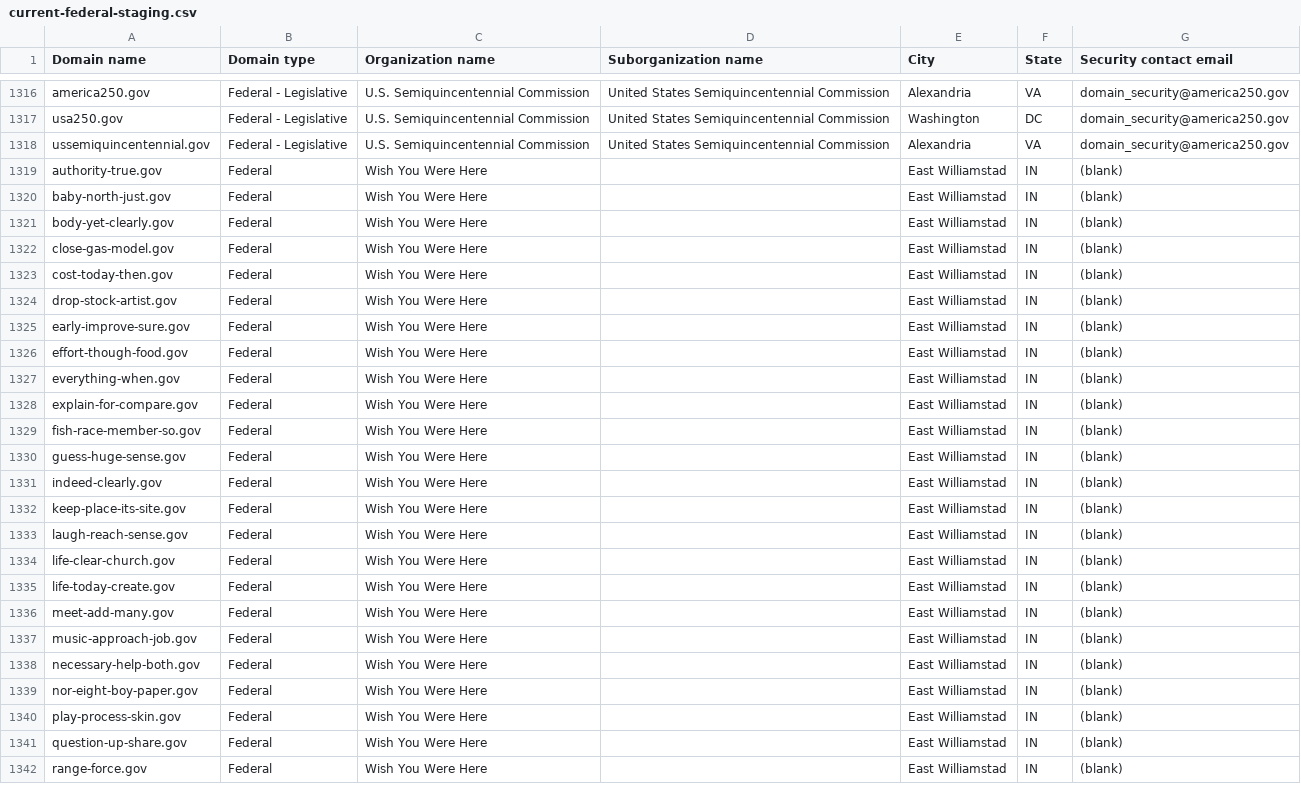
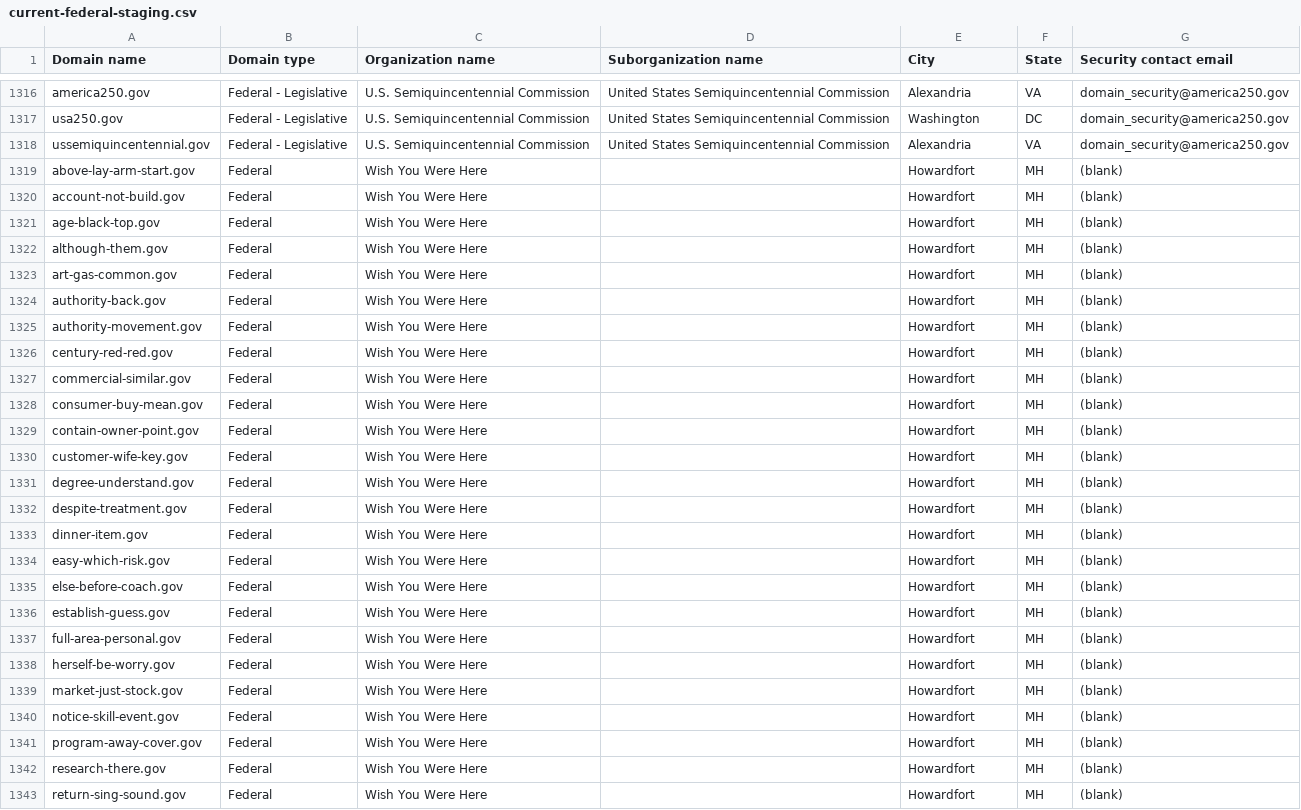
Before and after one commit to cisagov/dotgov-data-staging, a CSV file: current-federal-staging.csv, drawn as a sheet; only a part is shown, gaps mark what is left out; the diff covers the shown part only.

Commit message:
Flat: latest data (2026-08-27T17:54:49Z)

```diff
--- a/current-federal-staging.csv
+++ b/current-federal-staging.csv
@@ -1318,25 +1318,26 @@ usa250.gov,Federal - Legislative,U.S. Semiquincentennial Commission,United State
 ussemiquincentennial.gov,Federal - Legislative,U.S. Semiquincentennial Commission,United States Semiquincentennial Commission,Alexandria,VA,domain_security@america250.gov
-authority-true.gov,Federal,Wish You Were Here,,East Williamstad,IN,(blank)
-baby-north-just.gov,Federal,Wish You Were Here,,East Williamstad,IN,(blank)
-body-yet-clearly.gov,Federal,Wish You Were Here,,East Williamstad,IN,(blank)
-close-gas-model.gov,Federal,Wish You Were Here,,East Williamstad,IN,(blank)
-cost-today-then.gov,Federal,Wish You Were Here,,East Williamstad,IN,(blank)
-drop-stock-artist.gov,Federal,Wish You Were Here,,East Williamstad,IN,(blank)
-early-improve-sure.gov,Federal,Wish You Were Here,,East Williamstad,IN,(blank)
-effort-though-food.gov,Federal,Wish You Were Here,,East Williamstad,IN,(blank)
-everything-when.gov,Federal,Wish You Were Here,,East Williamstad,IN,(blank)
-explain-for-compare.gov,Federal,Wish You Were Here,,East Williamstad,IN,(blank)
-fish-race-member-so.gov,Federal,Wish You Were Here,,East Williamstad,IN,(blank)
-guess-huge-sense.gov,Federal,Wish You Were Here,,East Williamstad,IN,(blank)
-indeed-clearly.gov,Federal,Wish You Were Here,,East Williamstad,IN,(blank)
-keep-place-its-site.gov,Federal,Wish You Were Here,,East Williamstad,IN,(blank)
-laugh-reach-sense.gov,Federal,Wish You Were Here,,East Williamstad,IN,(blank)
-life-clear-church.gov,Federal,Wish You Were Here,,East Williamstad,IN,(blank)
-life-today-create.gov,Federal,Wish You Were Here,,East Williamstad,IN,(blank)
-meet-add-many.gov,Federal,Wish You Were Here,,East Williamstad,IN,(blank)
-music-approach-job.gov,Federal,Wish You Were Here,,East Williamstad,IN,(blank)
-necessary-help-both.gov,Federal,Wish You Were Here,,East Williamstad,IN,(blank)
-nor-eight-boy-paper.gov,Federal,Wish You Were Here,,East Williamstad,IN,(blank)
-play-process-skin.gov,Federal,Wish You Were Here,,East Williamstad,IN,(blank)
-question-up-share.gov,Federal,Wish You Were Here,,East Williamstad,IN,(blank)
-range-force.gov,Federal,Wish You Were Here,,East Williamstad,IN,(blank)
+above-lay-arm-start.gov,Federal,Wish You Were Here,,Howardfort,MH,(blank)
+account-not-build.gov,Federal,Wish You Were Here,,Howardfort,MH,(blank)
+age-black-top.gov,Federal,Wish You Were Here,,Howardfort,MH,(blank)
+although-them.gov,Federal,Wish You Were Here,,Howardfort,MH,(blank)
+art-gas-common.gov,Federal,Wish You Were Here,,Howardfort,MH,(blank)
+authority-back.gov,Federal,Wish You Were Here,,Howardfort,MH,(blank)
+authority-movement.gov,Federal,Wish You Were Here,,Howardfort,MH,(blank)
+century-red-red.gov,Federal,Wish You Were Here,,Howardfort,MH,(blank)
+commercial-similar.gov,Federal,Wish You Were Here,,Howardfort,MH,(blank)
+consumer-buy-mean.gov,Federal,Wish You Were Here,,Howardfort,MH,(blank)
+contain-owner-point.gov,Federal,Wish You Were Here,,Howardfort,MH,(blank)
+customer-wife-key.gov,Federal,Wish You Were Here,,Howardfort,MH,(blank)
+degree-understand.gov,Federal,Wish You Were Here,,Howardfort,MH,(blank)
+despite-treatment.gov,Federal,Wish You Were Here,,Howardfort,MH,(blank)
+dinner-item.gov,Federal,Wish You Were Here,,Howardfort,MH,(blank)
+easy-which-risk.gov,Federal,Wish You Were Here,,Howardfort,MH,(blank)
+else-before-coach.gov,Federal,Wish You Were Here,,Howardfort,MH,(blank)
+establish-guess.gov,Federal,Wish You Were Here,,Howardfort,MH,(blank)
+full-area-personal.gov,Federal,Wish You Were Here,,Howardfort,MH,(blank)
+herself-be-worry.gov,Federal,Wish You Were Here,,Howardfort,MH,(blank)
+market-just-stock.gov,Federal,Wish You Were Here,,Howardfort,MH,(blank)
+notice-skill-event.gov,Federal,Wish You Were Here,,Howardfort,MH,(blank)
+program-away-cover.gov,Federal,Wish You Were Here,,Howardfort,MH,(blank)
+research-there.gov,Federal,Wish You Were Here,,Howardfort,MH,(blank)
+return-sing-sound.gov,Federal,Wish You Were Here,,Howardfort,MH,(blank)
```
Also changed, not shown: 1 removed row and 21 edited cells elsewhere in this file, 1 other file.
